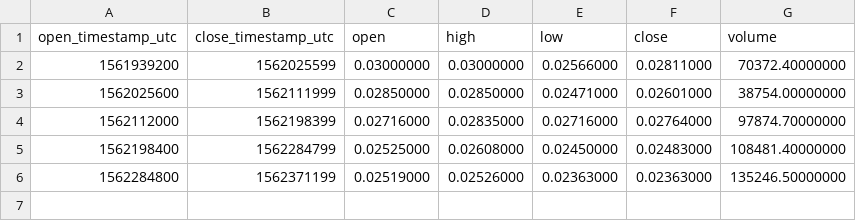
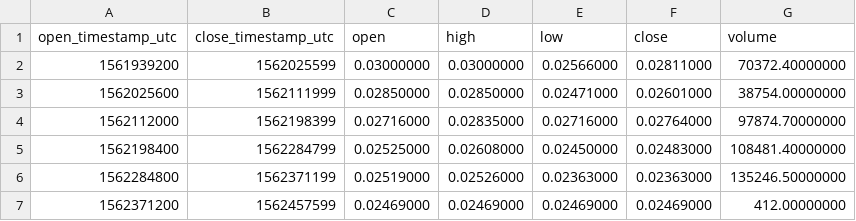
Before and after one commit to cryptobigbro/binance-GTOUSDC, a CSV file: binance-GTOUSDC-1d.csv, drawn as a sheet.

```diff
--- a/binance-GTOUSDC-1d.csv
+++ b/binance-GTOUSDC-1d.csv
@@ -6 +6,2 @@ open_timestamp_utc,close_timestamp_utc,open,high,low,close,volume
 1562284800,1562371199,0.02519000,0.02526000,0.02363000,0.02363000,135246.50000000
+1562371200,1562457599,0.02469000,0.02469000,0.02469000,0.02469000,412.00000000
```
Also changed, not shown: binance-GTOUSDC-1h.csv, 1 other file.
